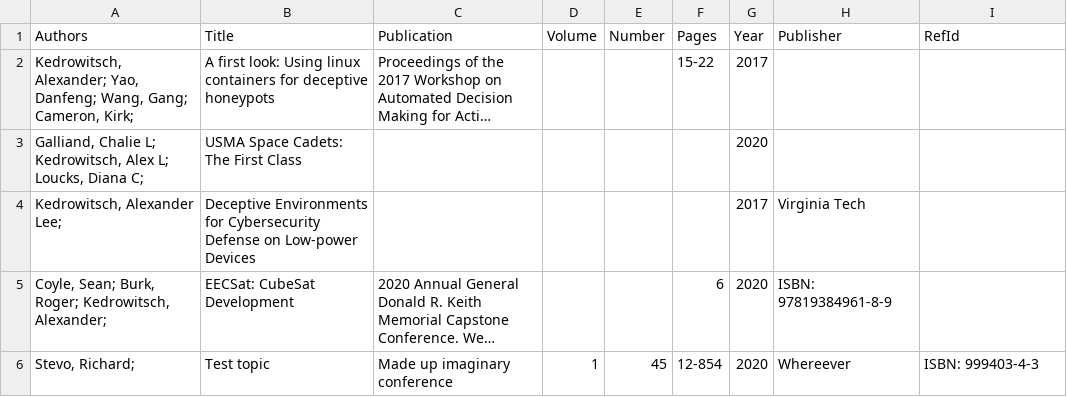
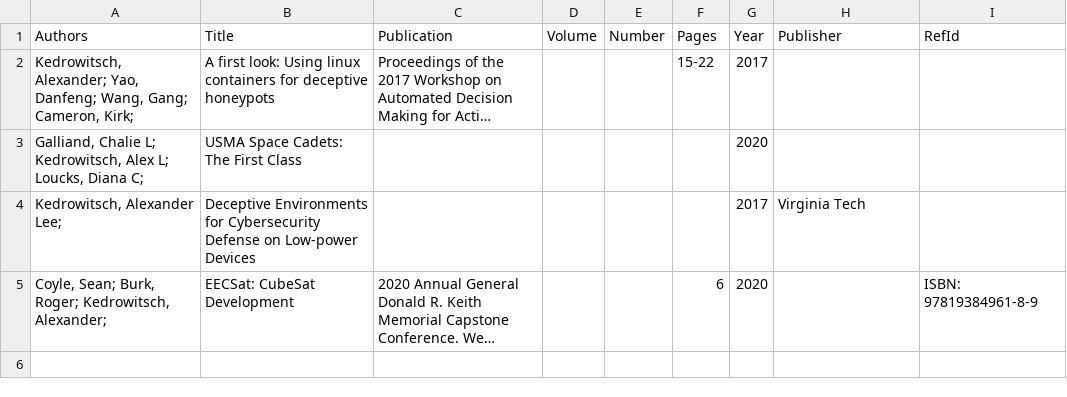
Before and after one commit to alexk1vt/alexk1vt.github.io, a CSV file: _data/citations.csv, drawn as a sheet; long unchanged cells end in …; the diff names each change by its address in the sheet, - before the commit and + after, or states it on an @@ line.

Commit message:
fixed publication csv formatting error. removed fake publication for testing.

```diff
--- a/_data/citations.csv
+++ b/_data/citations.csv
-H5 (Publisher): ISBN: 97819384961-8-9
+H5 (Publisher): (empty)
-I5 (RefId): (empty)
+I5 (RefId): ISBN: 97819384961-8-9
-row 6: Stevo, Richard; | Test topic | Made up imaginary conference | 1 | 45 | 12-854 | 2020 | Whereever | ISBN: 999403-4-3
```
Also changed, not shown: 2 other files.
